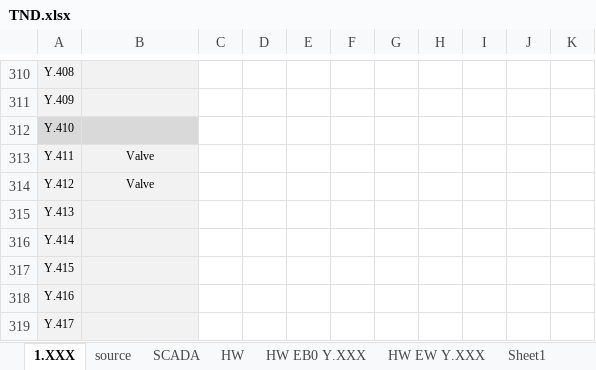
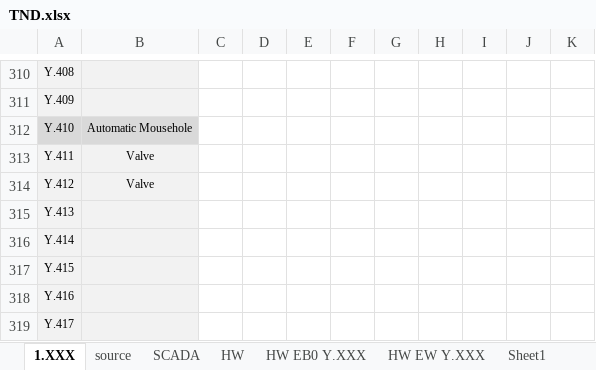
Before and after one commit to emartinskan/epic, an Excel workbook: TND.xlsx, sheet 1.XXX, drawn as a sheet; only a part is shown, gaps mark what is left out; values as stored, in another font and other column widths than the file's, no borders; the diff names each change by its address in the sheet, - before the commit and + after, or states it on an @@ line.

```diff
--- a/TND.xlsx (sheet 1.XXX)
+++ b/TND.xlsx (sheet 1.XXX)
-B312: (empty)
+B312: Automatic Mousehole
```
Also changed, not shown: sheet Sheet1, Element_list_export.xlsx, GroupElementList.xlsx, 1 other file.
